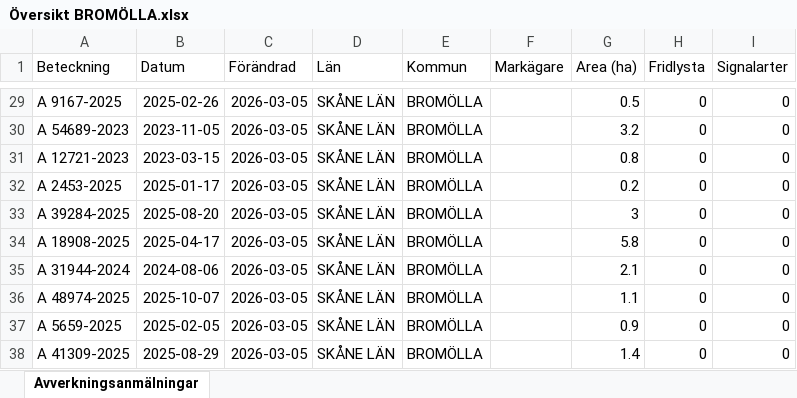
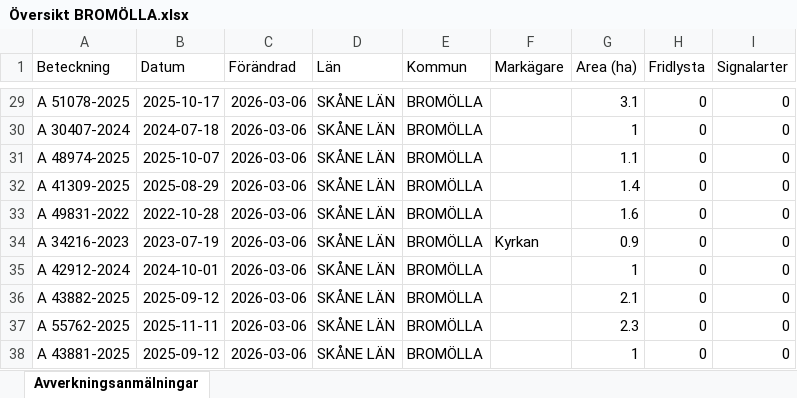
Before and after one commit to klasma/Logging_1272, an Excel workbook: Översikt BROMÖLLA.xlsx, sheet Avverkningsanmälningar, drawn as a sheet; only a part is shown, gaps mark what is left out; values as stored, in another font and other column widths than the file's, no borders; the diff covers the shown part only; the diff names each change by its address in the sheet, - before the commit and + after, or states it on an @@ line.

```diff
--- a/Översikt BROMÖLLA.xlsx (sheet Avverkningsanmälningar)
+++ b/Översikt BROMÖLLA.xlsx (sheet Avverkningsanmälningar)
-A29 (Beteckning): A 9167-2025
+A29 (Beteckning): A 51078-2025
-B29 (Datum): 2025-02-26
+B29 (Datum): 2025-10-17
-C29:C38 (Förändrad): 2026-03-05
+C29:C38 (Förändrad): 2026-03-06
-G29 (Area (ha)): 0.5
+G29 (Area (ha)): 3.1
-A30 (Beteckning): A 54689-2023
+A30 (Beteckning): A 30407-2024
-B30 (Datum): 2023-11-05
+B30 (Datum): 2024-07-18
-G30 (Area (ha)): 3.2
+G30 (Area (ha)): 1
-A31 (Beteckning): A 12721-2023
+A31 (Beteckning): A 48974-2025
-B31 (Datum): 2023-03-15
+B31 (Datum): 2025-10-07
-G31 (Area (ha)): 0.8
+G31 (Area (ha)): 1.1
-A32 (Beteckning): A 2453-2025
+A32 (Beteckning): A 41309-2025
-B32 (Datum): 2025-01-17
+B32 (Datum): 2025-08-29
-G32 (Area (ha)): 0.2
+G32 (Area (ha)): 1.4
-A33 (Beteckning): A 39284-2025
+A33 (Beteckning): A 49831-2022
-B33 (Datum): 2025-08-20
+B33 (Datum): 2022-10-28
-G33 (Area (ha)): 3
+G33 (Area (ha)): 1.6
-A34 (Beteckning): A 18908-2025
+A34 (Beteckning): A 34216-2023
-B34 (Datum): 2025-04-17
+B34 (Datum): 2023-07-19
-F34 (Markägare): (empty)
+F34 (Markägare): Kyrkan
-G34 (Area (ha)): 5.8
+G34 (Area (ha)): 0.9
-A35 (Beteckning): A 31944-2024
+A35 (Beteckning): A 42912-2024
-B35 (Datum): 2024-08-06
+B35 (Datum): 2024-10-01
-G35 (Area (ha)): 2.1
+G35 (Area (ha)): 1
-A36 (Beteckning): A 48974-2025
+A36 (Beteckning): A 43882-2025
-B36 (Datum): 2025-10-07
+B36 (Datum): 2025-09-12
-G36 (Area (ha)): 1.1
+G36 (Area (ha)): 2.1
-A37 (Beteckning): A 5659-2025
+A37 (Beteckning): A 55762-2025
-B37 (Datum): 2025-02-05
+B37 (Datum): 2025-11-11
-G37 (Area (ha)): 0.9
+G37 (Area (ha)): 2.3
-A38 (Beteckning): A 41309-2025
+A38 (Beteckning): A 43881-2025
-B38 (Datum): 2025-08-29
+B38 (Datum): 2025-09-12
-G38 (Area (ha)): 1.4
+G38 (Area (ha)): 1
```
Also changed, not shown: 312 edited cells elsewhere in this sheet, artfynd/A 17396-2024 artfynd.xlsx, artfynd/A 42062-2024 artfynd.xlsx, 19 other files.
